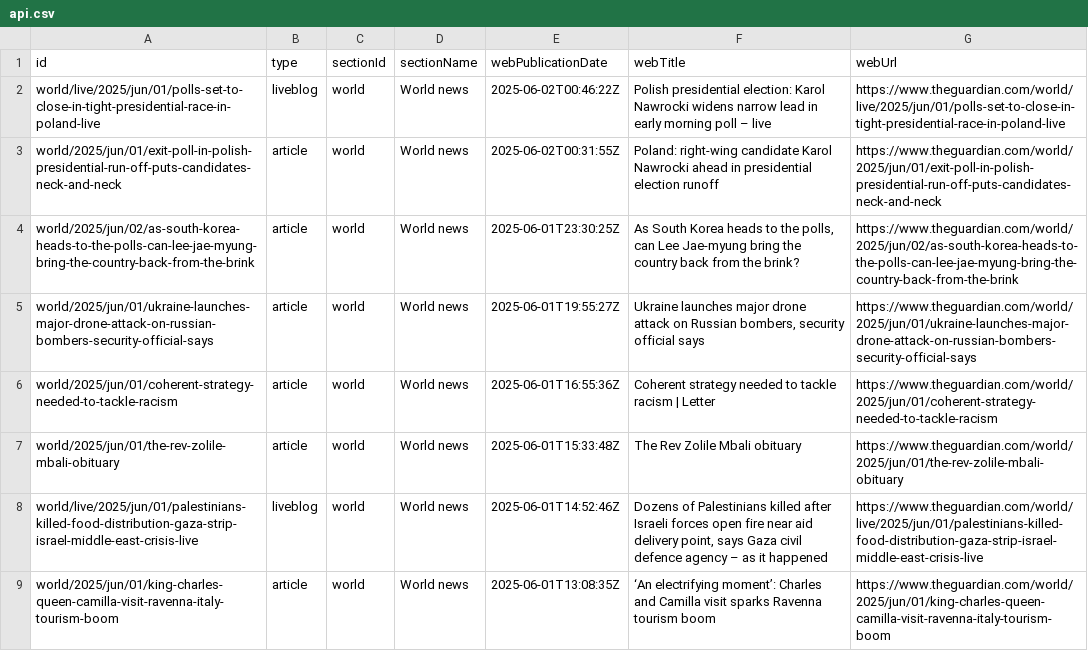
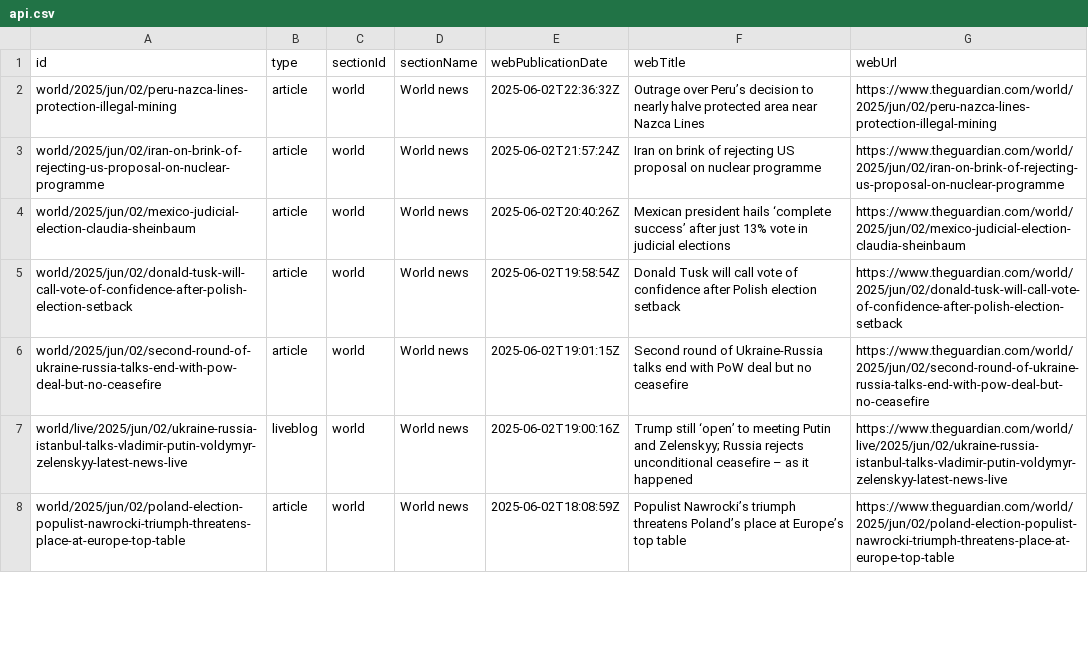
Before and after one commit to 400Ping/OpenSource-Platform, a CSV file: api.csv, drawn as a sheet; only a part is shown; the diff covers the shown part only.

```diff
--- a/api.csv
+++ b/api.csv
@@ -1,9 +1,8 @@
 id,type,sectionId,sectionName,webPublicationDate,webTitle,webUrl
-world/live/2025/jun/01/polls-set-to-close-in-tight-presidential-race-in-poland-live,liveblog,world,World news,2025-06-02T00:46:22Z,Polish presidential election: Karol Nawrocki widens narrow lead in early morning poll – live,https://www.theguardian.com/world/live/2025/jun/01/polls-set-to-close-in-tight-presidential-race-in-poland-live
-world/2025/jun/01/exit-poll-in-polish-presidential-run-off-puts-candidates-neck-and-neck,article,world,World news,2025-06-02T00:31:55Z,Poland: right-wing candidate Karol Nawrocki ahead in presidential election runoff,https://www.theguardian.com/world/2025/jun/01/exit-poll-in-polish-presidential-run-off-puts-candidates-neck-and-neck
-world/2025/jun/02/as-south-korea-heads-to-the-polls-can-lee-jae-myung-bring-the-country-back-from-the-brink,article,world,World news,2025-06-01T23:30:25Z,"As South Korea heads to the polls, can Lee Jae-myung bring the country back from the brink?",https://www.theguardian.com/world/2025/jun/02/as-south-korea-heads-to-the-polls-can-lee-jae-myung-bring-the-country-back-from-the-brink
-world/2025/jun/01/ukraine-launches-major-drone-attack-on-russian-bombers-security-official-says,article,world,World news,2025-06-01T19:55:27Z,"Ukraine launches major drone attack on Russian bombers, security official says",https://www.theguardian.com/world/2025/jun/01/ukraine-launches-major-drone-attack-on-russian-bombers-security-official-says
-world/2025/jun/01/coherent-strategy-needed-to-tackle-racism,article,world,World news,2025-06-01T16:55:36Z,Coherent strategy needed to tackle racism | Letter,https://www.theguardian.com/world/2025/jun/01/coherent-strategy-needed-to-tackle-racism
-world/2025/jun/01/the-rev-zolile-mbali-obituary,article,world,World news,2025-06-01T15:33:48Z,The Rev Zolile Mbali obituary,https://www.theguardian.com/world/2025/jun/01/the-rev-zolile-mbali-obituary
-world/live/2025/jun/01/palestinians-killed-food-distribution-gaza-strip-israel-middle-east-crisis-live,liveblog,world,World news,2025-06-01T14:52:46Z,"Dozens of Palestinians killed after Israeli forces open fire near aid delivery point, says Gaza civil defence agency – as it happened",https://www.theguardian.com/world/live/2025/jun/01/palestinians-killed-food-distribution-gaza-strip-israel-middle-east-crisis-live
-world/2025/jun/01/king-charles-queen-camilla-visit-ravenna-italy-tourism-boom,article,world,World news,2025-06-01T13:08:35Z,‘An electrifying moment’: Charles and Camilla visit sparks Ravenna tourism boom,https://www.theguardian.com/world/2025/jun/01/king-charles-queen-camilla-visit-ravenna-italy-tourism-boom
+world/2025/jun/02/peru-nazca-lines-protection-illegal-mining,article,world,World news,2025-06-02T22:36:32Z,Outrage over Peru’s decision to nearly halve protected area near Nazca Lines,https://www.theguardian.com/world/2025/jun/02/peru-nazca-lines-protection-illegal-mining
+world/2025/jun/02/iran-on-brink-of-rejecting-us-proposal-on-nuclear-programme,article,world,World news,2025-06-02T21:57:24Z,Iran on brink of rejecting US proposal on nuclear programme,https://www.theguardian.com/world/2025/jun/02/iran-on-brink-of-rejecting-us-proposal-on-nuclear-programme
+world/2025/jun/02/mexico-judicial-election-claudia-sheinbaum,article,world,World news,2025-06-02T20:40:26Z,Mexican president hails ‘complete success’ after just 13% vote in judicial elections,https://www.theguardian.com/world/2025/jun/02/mexico-judicial-election-claudia-sheinbaum
+world/2025/jun/02/donald-tusk-will-call-vote-of-confidence-after-polish-election-setback,article,world,World news,2025-06-02T19:58:54Z,Donald Tusk will call vote of confidence after Polish election setback,https://www.theguardian.com/world/2025/jun/02/donald-tusk-will-call-vote-of-confidence-after-polish-election-setback
+world/2025/jun/02/second-round-of-ukraine-russia-talks-end-with-pow-deal-but-no-ceasefire,article,world,World news,2025-06-02T19:01:15Z,Second round of Ukraine-Russia talks end with PoW deal but no ceasefire,https://www.theguardian.com/world/2025/jun/02/second-round-of-ukraine-russia-talks-end-with-pow-deal-but-no-ceasefire
+world/live/2025/jun/02/ukraine-russia-istanbul-talks-vladimir-putin-voldymyr-zelenskyy-latest-news-live,liveblog,world,World news,2025-06-02T19:00:16Z,Trump still ‘open’ to meeting Putin and Zelenskyy; Russia rejects unconditional ceasefire – as it happened,https://www.theguardian.com/world/live/2025/jun/02/ukraine-russia-istanbul-talks-vladimir-putin-voldymyr-zelenskyy-latest-news-live
+world/2025/jun/02/poland-election-populist-nawrocki-triumph-threatens-place-at-europe-top-table,article,world,World news,2025-06-02T18:08:59Z,Populist Nawrocki’s triumph threatens Poland’s place at Europe’s top table,https://www.theguardian.com/world/2025/jun/02/poland-election-populist-nawrocki-triumph-threatens-place-at-europe-top-table
```
Also changed, not shown: 2 added rows, 1 removed row and 44 edited cells elsewhere in this file.
